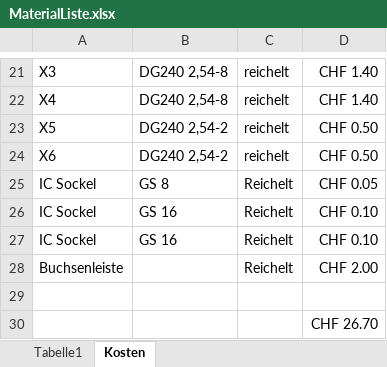
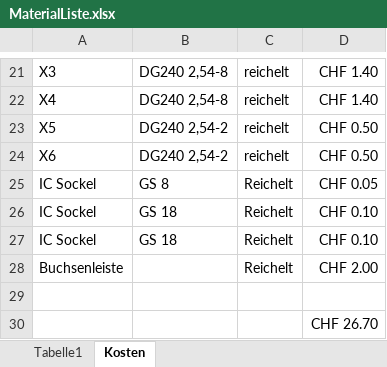
Before and after one commit to minou65/DCC_zDecoder, an Excel workbook: doc/MaterialListe.xlsx, sheet Kosten, drawn as a sheet; only a part is shown, gaps mark what is left out; values as stored, in another font and other column widths than the file's, no borders; the diff names each change by its address in the sheet, - before the commit and + after, or states it on an @@ line.

Commit message:
IC Sockel geändert

```diff
--- a/doc/MaterialListe.xlsx (sheet Kosten)
+++ b/doc/MaterialListe.xlsx (sheet Kosten)
-B26:B27: GS 16
+B26:B27: GS 18
```
